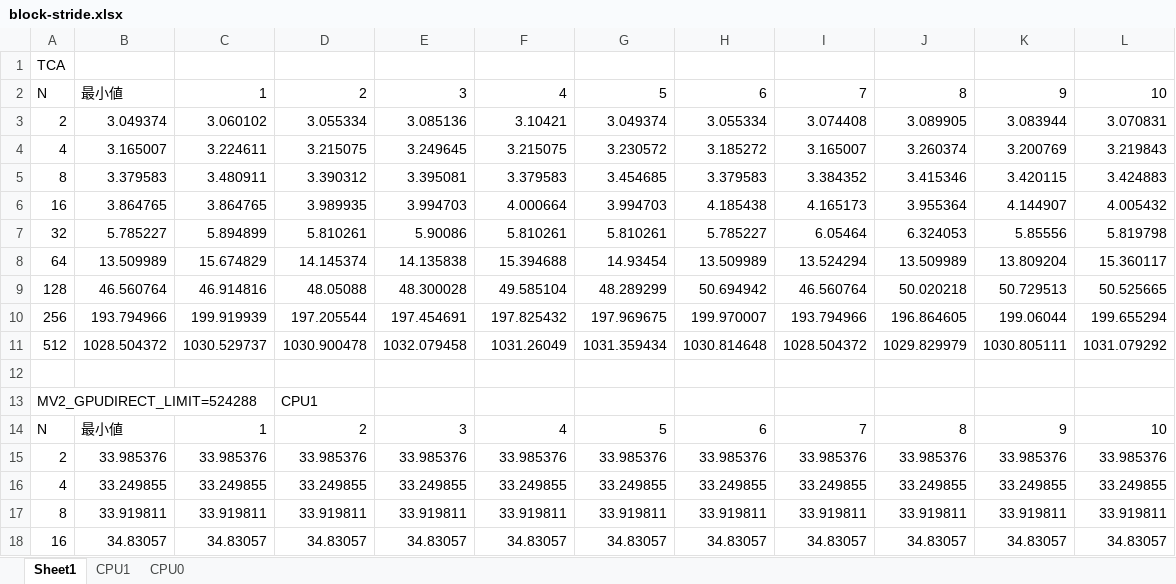
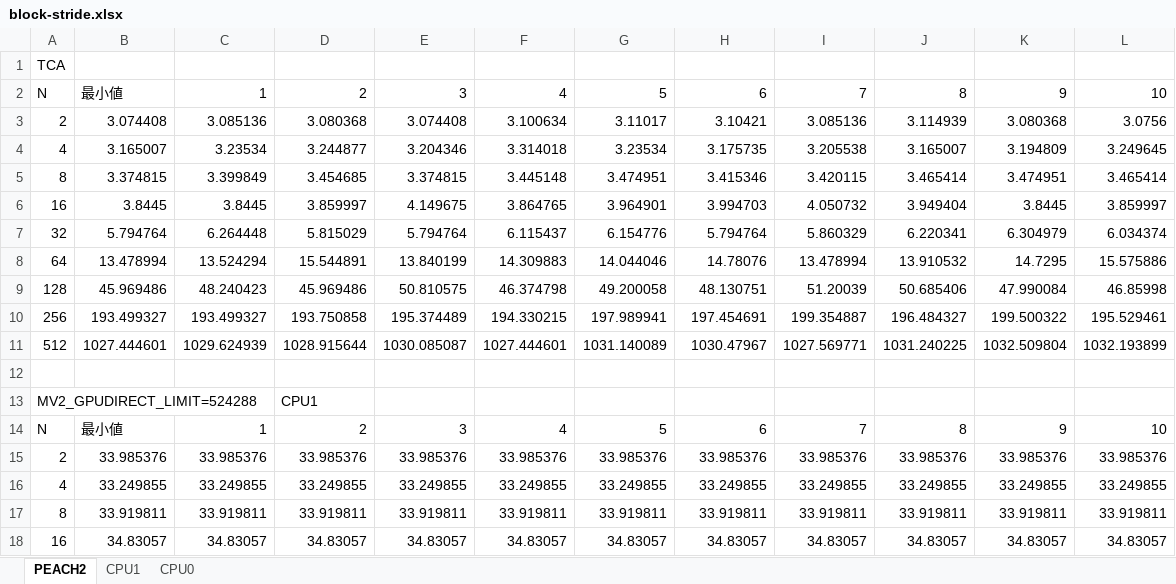
Before and after one commit to mnakao/PEACH2-Benchmarks, an Excel workbook: block-stride/block-stride.xlsx, sheet PEACH2, drawn as a sheet; only a part is shown; values as stored, in another font and other column widths than the file's, no borders; charts and pictures not drawn; removed rows and columns are numbered as before the commit, all else as after; the diff names each change by its address in the sheet, - before the commit and + after, or states it on an @@ line.

Commit message:
minor fix

```diff
--- a/block-stride/block-stride.xlsx (sheet PEACH2)
+++ b/block-stride/block-stride.xlsx (sheet PEACH2)
-sheet tab: Sheet1
+sheet tab: PEACH2
-row 3: 2 | 3.049374 | 3.060102 | 3.055334 | 3.085136 | 3.10421 | 3.049374 | 3.055334 | 3.074408 | 3.089905 | 3.083944 | 3.070831
-row 4: 4 | 3.165007 | 3.224611 | 3.215075 | 3.249645 | 3.215075 | 3.230572 | 3.185272 | 3.165007 | 3.260374 | 3.200769 | 3.219843
-row 5: 8 | 3.379583 | 3.480911 | 3.390312 | 3.395081 | 3.379583 | 3.454685 | 3.379583 | 3.384352 | 3.415346 | 3.420115 | 3.424883
-row 6: 16 | 3.864765 | 3.864765 | 3.989935 | 3.994703 | 4.000664 | 3.994703 | 4.185438 | 4.165173 | 3.955364 | 4.144907 | 4.005432
-row 7: 32 | 5.785227 | 5.894899 | 5.810261 | 5.90086 | 5.810261 | 5.810261 | 5.785227 | 6.05464 | 6.324053 | 5.85556 | 5.819798
-row 8: 64 | 13.509989 | 15.674829 | 14.145374 | 14.135838 | 15.394688 | 14.93454 | 13.509989 | 13.524294 | 13.509989 | 13.809204 | 15.360117
-row 9: 128 | 46.560764 | 46.914816 | 48.05088 | 48.300028 | 49.585104 | 48.289299 | 50.694942 | 46.560764 | 50.020218 | 50.729513 | 50.525665
-row 10: 256 | 193.794966 | 199.919939 | 197.205544 | 197.454691 | 197.825432 | 197.969675 | 199.970007 | 193.794966 | 196.864605 | 199.06044 | 199.655294
-row 11: 512 | 1028.504372 | 1030.529737 | 1030.900478 | 1032.079458 | 1031.26049 | 1031.359434 | 1030.814648 | 1028.504372 | 1029.829979 | 1030.805111 | 1031.079292
+row 3: 2 | 3.074408 | 3.085136 | 3.080368 | 3.074408 | 3.100634 | 3.11017 | 3.10421 | 3.085136 | 3.114939 | 3.080368 | 3.0756
+row 4: 4 | 3.165007 | 3.23534 | 3.244877 | 3.204346 | 3.314018 | 3.23534 | 3.175735 | 3.205538 | 3.165007 | 3.194809 | 3.249645
+row 5: 8 | 3.374815 | 3.399849 | 3.454685 | 3.374815 | 3.445148 | 3.474951 | 3.415346 | 3.420115 | 3.465414 | 3.474951 | 3.465414
+row 6: 16 | 3.8445 | 3.8445 | 3.859997 | 4.149675 | 3.864765 | 3.964901 | 3.994703 | 4.050732 | 3.949404 | 3.8445 | 3.859997
+row 7: 32 | 5.794764 | 6.264448 | 5.815029 | 5.794764 | 6.115437 | 6.154776 | 5.794764 | 5.860329 | 6.220341 | 6.304979 | 6.034374
+row 8: 64 | 13.478994 | 13.524294 | 15.544891 | 13.840199 | 14.309883 | 14.044046 | 14.78076 | 13.478994 | 13.910532 | 14.7295 | 15.575886
+row 9: 128 | 45.969486 | 48.240423 | 45.969486 | 50.810575 | 46.374798 | 49.200058 | 48.130751 | 51.20039 | 50.685406 | 47.990084 | 46.85998
+row 10: 256 | 193.499327 | 193.499327 | 193.750858 | 195.374489 | 194.330215 | 197.989941 | 197.454691 | 199.354887 | 196.484327 | 199.500322 | 195.529461
+row 11: 512 | 1027.444601 | 1029.624939 | 1028.915644 | 1030.085087 | 1027.444601 | 1031.140089 | 1030.47967 | 1027.569771 | 1031.240225 | 1032.509804 | 1032.193899
```
Also changed, not shown: charts or pictures.
